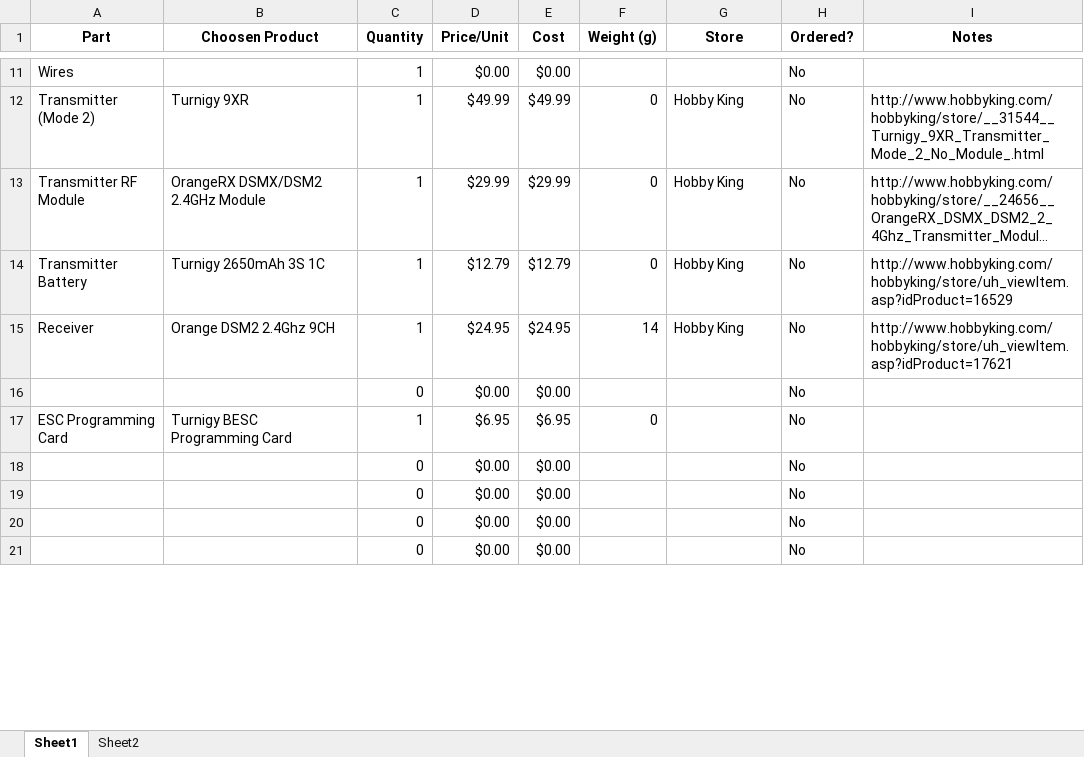
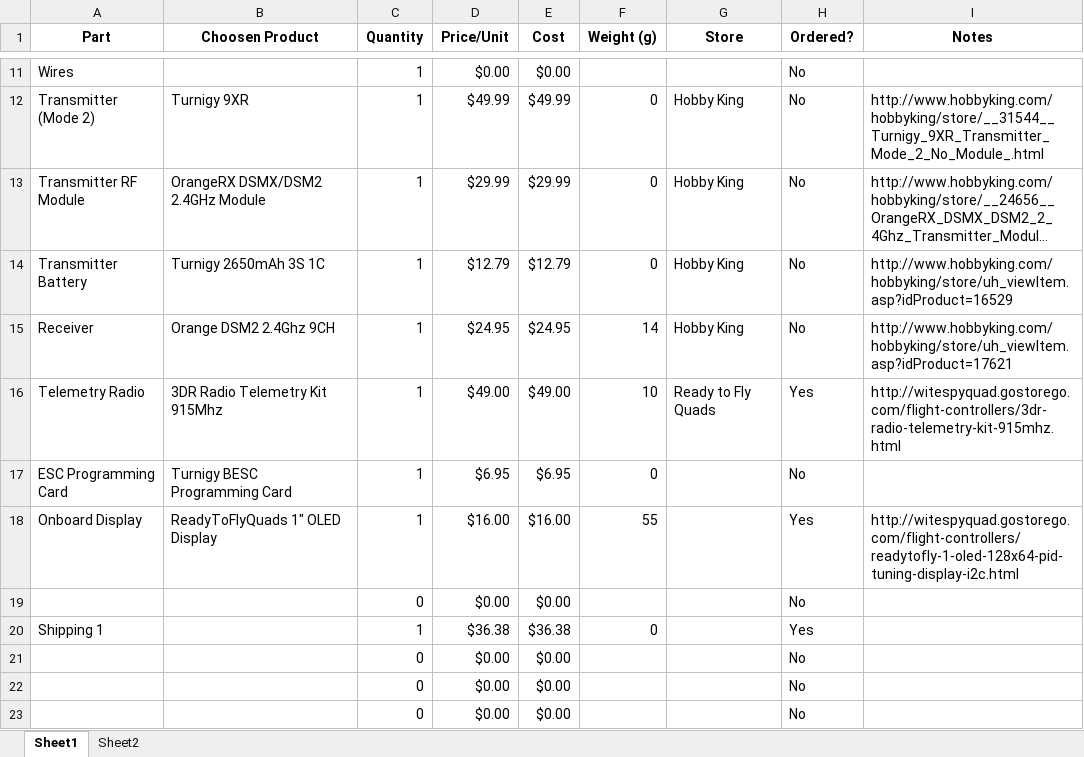
Before and after one commit to jrmcgee/hex, an Excel workbook: parts-list.xlsx, sheet Sheet1, drawn as a sheet; only a part is shown, gaps mark what is left out; the shorter side is filled out with more unchanged rows; long unchanged cells end in …; values as stored, in another font and other column widths than the file's, no borders; the diff covers the shown part only; the diff names each change by its address in the sheet, - before the commit and + after, or states it on an @@ line.

Commit message:
Initial Parts Ordered. Updated with part info and order status

```diff
--- a/parts-list.xlsx (sheet Sheet1)
+++ b/parts-list.xlsx (sheet Sheet1)
+row 16: Telemetry Radio | 3DR Radio Telemetry Kit 915Mhz | 1 | $49.00 | $49.00 | 10 | Ready to Fly Quads | Yes | http://witespyquad.gostorego.com/flight-controllers/3dr-radio-telemetry-kit-915mhz.html
+row 18: Onboard Display | ReadyToFlyQuads 1" OLED Display | 1 | $16.00 | $16.00 | 55 |  | Yes | http://witespyquad.gostorego.com/flight-controllers/readytofly-1-oled-128x64-pid-tuning-display-i2c.html
+row 20: Shipping 1 |  | 1 | $36.38 | $36.38 | 0 |  | Yes
```
Also changed, not shown: 3 added rows, 2 removed rows and 19 edited cells elsewhere in this sheet, formulas that keep their value.
